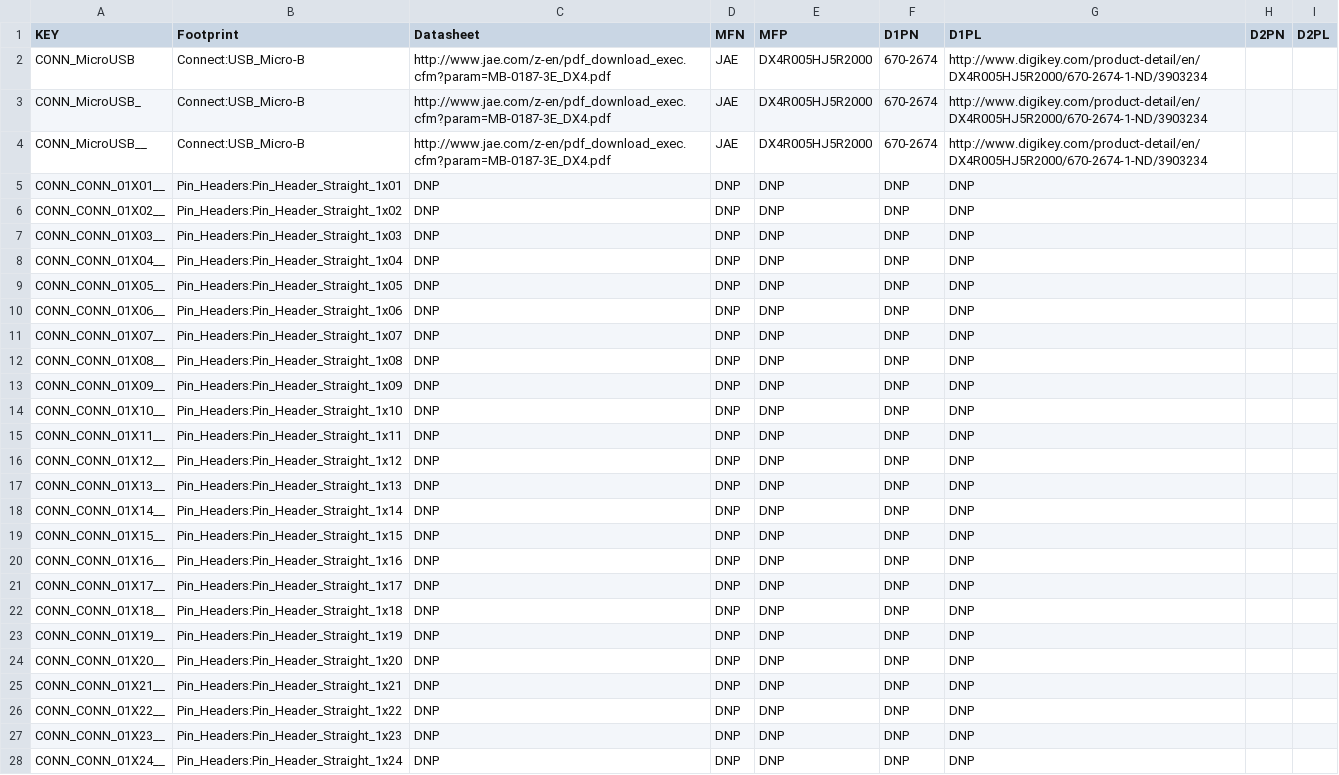
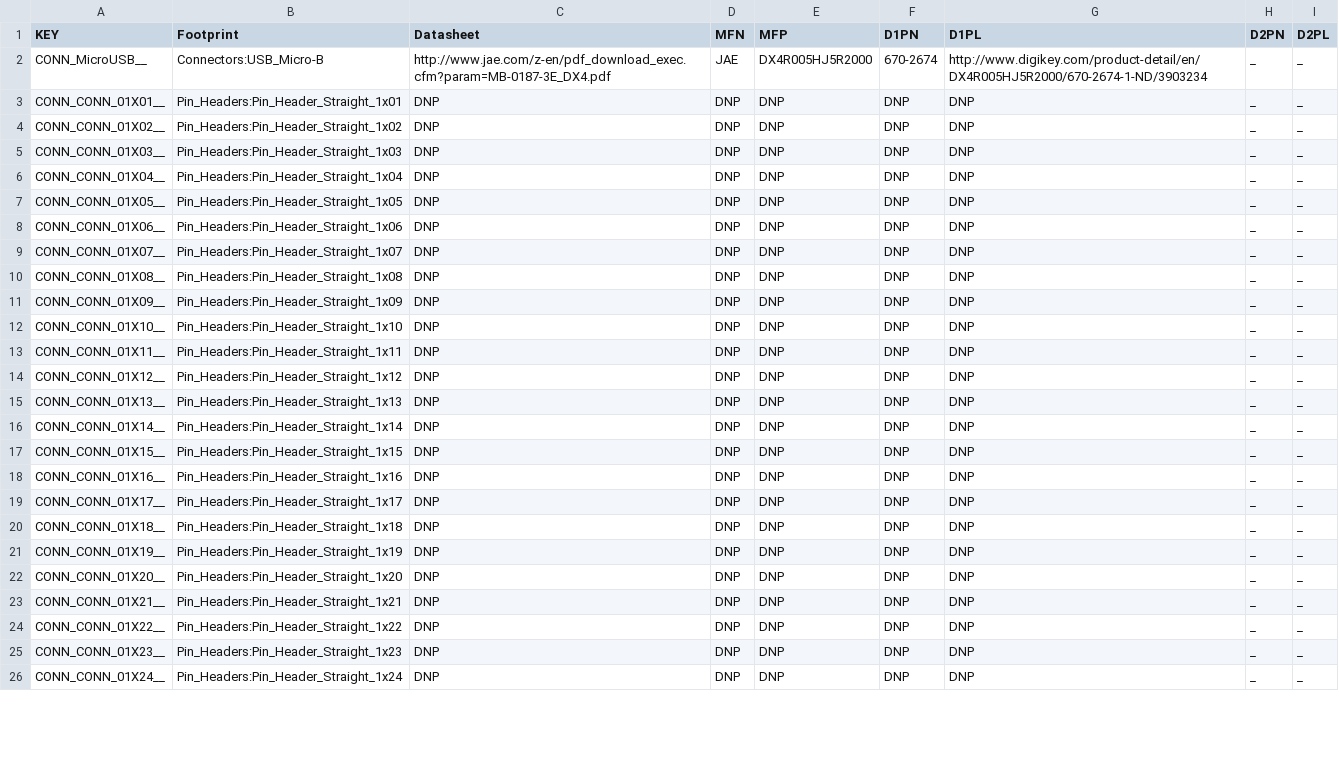
Before and after one commit to osrf/osrf_hw, a CSV file: kicad_scripts/db_files/connectors.csv, drawn as a sheet; only a part is shown; the diff covers the shown part only.

Commit message:
createown library for RJ45 connector and update dbfile

```diff
--- a/kicad_scripts/db_files/connectors.csv
+++ b/kicad_scripts/db_files/connectors.csv
@@ -1,28 +1,26 @@
 KEY,"Footprint","Datasheet","MFN","MFP","D1PN","D1PL","D2PN","D2PL"
-CONN_MicroUSB,"Connect:USB_Micro-B","http://www.jae.com/z-en/pdf_download_exec.cfm?param=MB-0187-3E_DX4.pdf","JAE","DX4R005HJ5R2000","670-2674","http://www.digikey.com/product-detail/en/DX4R005HJ5R2000/670-2674-1-ND/3903234","",""
-CONN_MicroUSB_,"Connect:USB_Micro-B","http://www.jae.com/z-en/pdf_download_exec.cfm?param=MB-0187-3E_DX4.pdf","JAE","DX4R005HJ5R2000","670-2674","http://www.digikey.com/product-detail/en/DX4R005HJ5R2000/670-2674-1-ND/3903234","",""
-CONN_MicroUSB__,"Connect:USB_Micro-B","http://www.jae.com/z-en/pdf_download_exec.cfm?param=MB-0187-3E_DX4.pdf","JAE","DX4R005HJ5R2000","670-2674","http://www.digikey.com/product-detail/en/DX4R005HJ5R2000/670-2674-1-ND/3903234","",""
-CONN_CONN_01X01__,"Pin_Headers:Pin_Header_Straight_1x01","DNP","DNP","DNP","DNP","DNP","",""
-CONN_CONN_01X02__,"Pin_Headers:Pin_Header_Straight_1x02","DNP","DNP","DNP","DNP","DNP","",""
-CONN_CONN_01X03__,"Pin_Headers:Pin_Header_Straight_1x03","DNP","DNP","DNP","DNP","DNP","",""
-CONN_CONN_01X04__,"Pin_Headers:Pin_Header_Straight_1x04","DNP","DNP","DNP","DNP","DNP","",""
-CONN_CONN_01X05__,"Pin_Headers:Pin_Header_Straight_1x05","DNP","DNP","DNP","DNP","DNP","",""
-CONN_CONN_01X06__,"Pin_Headers:Pin_Header_Straight_1x06","DNP","DNP","DNP","DNP","DNP","",""
-CONN_CONN_01X07__,"Pin_Headers:Pin_Header_Straight_1x07","DNP","DNP","DNP","DNP","DNP","",""
-CONN_CONN_01X08__,"Pin_Headers:Pin_Header_Straight_1x08","DNP","DNP","DNP","DNP","DNP","",""
-CONN_CONN_01X09__,"Pin_Headers:Pin_Header_Straight_1x09","DNP","DNP","DNP","DNP","DNP","",""
-CONN_CONN_01X10__,"Pin_Headers:Pin_Header_Straight_1x10","DNP","DNP","DNP","DNP","DNP","",""
-CONN_CONN_01X11__,"Pin_Headers:Pin_Header_Straight_1x11","DNP","DNP","DNP","DNP","DNP","",""
-CONN_CONN_01X12__,"Pin_Headers:Pin_Header_Straight_1x12","DNP","DNP","DNP","DNP","DNP","",""
-CONN_CONN_01X13__,"Pin_Headers:Pin_Header_Straight_1x13","DNP","DNP","DNP","DNP","DNP","",""
-CONN_CONN_01X14__,"Pin_Headers:Pin_Header_Straight_1x14","DNP","DNP","DNP","DNP","DNP","",""
-CONN_CONN_01X15__,"Pin_Headers:Pin_Header_Straight_1x15","DNP","DNP","DNP","DNP","DNP","",""
-CONN_CONN_01X16__,"Pin_Headers:Pin_Header_Straight_1x16","DNP","DNP","DNP","DNP","DNP","",""
-CONN_CONN_01X17__,"Pin_Headers:Pin_Header_Straight_1x17","DNP","DNP","DNP","DNP","DNP","",""
-CONN_CONN_01X18__,"Pin_Headers:Pin_Header_Straight_1x18","DNP","DNP","DNP","DNP","DNP","",""
-CONN_CONN_01X19__,"Pin_Headers:Pin_Header_Straight_1x19","DNP","DNP","DNP","DNP","DNP","",""
-CONN_CONN_01X20__,"Pin_Headers:Pin_Header_Straight_1x20","DNP","DNP","DNP","DNP","DNP","",""
-CONN_CONN_01X21__,"Pin_Headers:Pin_Header_Straight_1x21","DNP","DNP","DNP","DNP","DNP","",""
-CONN_CONN_01X22__,"Pin_Headers:Pin_Header_Straight_1x22","DNP","DNP","DNP","DNP","DNP","",""
-CONN_CONN_01X23__,"Pin_Headers:Pin_Header_Straight_1x23","DNP","DNP","DNP","DNP","DNP","",""
-CONN_CONN_01X24__,"Pin_Headers:Pin_Header_Straight_1x24","DNP","DNP","DNP","DNP","DNP","",""
+CONN_MicroUSB__,"Connectors:USB_Micro-B","http://www.jae.com/z-en/pdf_download_exec.cfm?param=MB-0187-3E_DX4.pdf","JAE","DX4R005HJ5R2000","670-2674","http://www.digikey.com/product-detail/en/DX4R005HJ5R2000/670-2674-1-ND/3903234","_","_"
+CONN_CONN_01X01__,"Pin_Headers:Pin_Header_Straight_1x01","DNP","DNP","DNP","DNP","DNP","_","_"
+CONN_CONN_01X02__,"Pin_Headers:Pin_Header_Straight_1x02","DNP","DNP","DNP","DNP","DNP","_","_"
+CONN_CONN_01X03__,"Pin_Headers:Pin_Header_Straight_1x03","DNP","DNP","DNP","DNP","DNP","_","_"
+CONN_CONN_01X04__,"Pin_Headers:Pin_Header_Straight_1x04","DNP","DNP","DNP","DNP","DNP","_","_"
+CONN_CONN_01X05__,"Pin_Headers:Pin_Header_Straight_1x05","DNP","DNP","DNP","DNP","DNP","_","_"
+CONN_CONN_01X06__,"Pin_Headers:Pin_Header_Straight_1x06","DNP","DNP","DNP","DNP","DNP","_","_"
+CONN_CONN_01X07__,"Pin_Headers:Pin_Header_Straight_1x07","DNP","DNP","DNP","DNP","DNP","_","_"
+CONN_CONN_01X08__,"Pin_Headers:Pin_Header_Straight_1x08","DNP","DNP","DNP","DNP","DNP","_","_"
+CONN_CONN_01X09__,"Pin_Headers:Pin_Header_Straight_1x09","DNP","DNP","DNP","DNP","DNP","_","_"
+CONN_CONN_01X10__,"Pin_Headers:Pin_Header_Straight_1x10","DNP","DNP","DNP","DNP","DNP","_","_"
+CONN_CONN_01X11__,"Pin_Headers:Pin_Header_Straight_1x11","DNP","DNP","DNP","DNP","DNP","_","_"
+CONN_CONN_01X12__,"Pin_Headers:Pin_Header_Straight_1x12","DNP","DNP","DNP","DNP","DNP","_","_"
+CONN_CONN_01X13__,"Pin_Headers:Pin_Header_Straight_1x13","DNP","DNP","DNP","DNP","DNP","_","_"
+CONN_CONN_01X14__,"Pin_Headers:Pin_Header_Straight_1x14","DNP","DNP","DNP","DNP","DNP","_","_"
+CONN_CONN_01X15__,"Pin_Headers:Pin_Header_Straight_1x15","DNP","DNP","DNP","DNP","DNP","_","_"
+CONN_CONN_01X16__,"Pin_Headers:Pin_Header_Straight_1x16","DNP","DNP","DNP","DNP","DNP","_","_"
+CONN_CONN_01X17__,"Pin_Headers:Pin_Header_Straight_1x17","DNP","DNP","DNP","DNP","DNP","_","_"
+CONN_CONN_01X18__,"Pin_Headers:Pin_Header_Straight_1x18","DNP","DNP","DNP","DNP","DNP","_","_"
+CONN_CONN_01X19__,"Pin_Headers:Pin_Header_Straight_1x19","DNP","DNP","DNP","DNP","DNP","_","_"
+CONN_CONN_01X20__,"Pin_Headers:Pin_Header_Straight_1x20","DNP","DNP","DNP","DNP","DNP","_","_"
+CONN_CONN_01X21__,"Pin_Headers:Pin_Header_Straight_1x21","DNP","DNP","DNP","DNP","DNP","_","_"
+CONN_CONN_01X22__,"Pin_Headers:Pin_Header_Straight_1x22","DNP","DNP","DNP","DNP","DNP","_","_"
+CONN_CONN_01X23__,"Pin_Headers:Pin_Header_Straight_1x23","DNP","DNP","DNP","DNP","DNP","_","_"
+CONN_CONN_01X24__,"Pin_Headers:Pin_Header_Straight_1x24","DNP","DNP","DNP","DNP","DNP","_","_"
```
Also changed, not shown: 1 added row and 112 edited cells elsewhere in this file, kicad_scripts/db_files/ICs.csv, 4 other files.
